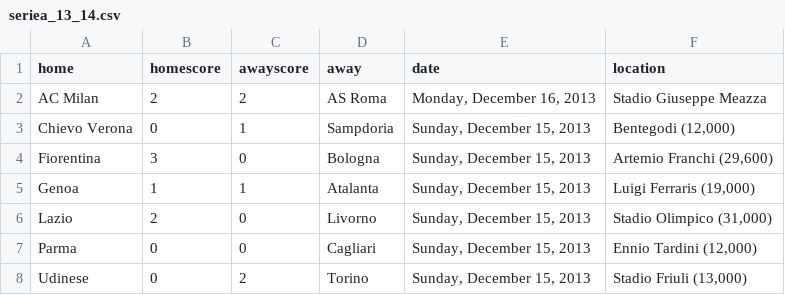
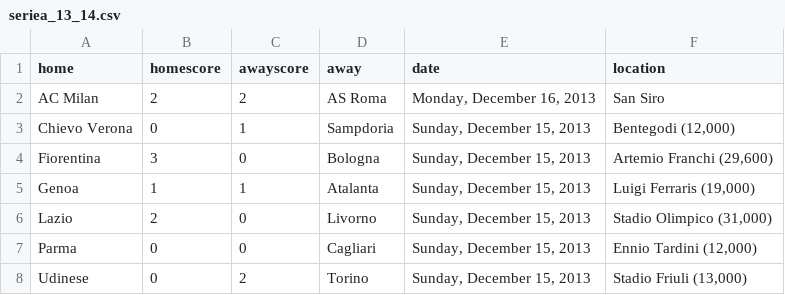
Before and after one commit to llimllib/soccerdata, a CSV file: data/seriea_13_14.csv, drawn as a sheet; only a part is shown.

```diff
--- a/data/seriea_13_14.csv
+++ b/data/seriea_13_14.csv
@@ -1,3 +1,3 @@
 home,homescore,awayscore,away,date,location
-AC Milan,2,2,AS Roma,"Monday, December 16, 2013","Stadio Giuseppe Meazza "
+AC Milan,2,2,AS Roma,"Monday, December 16, 2013","San Siro "
 Chievo Verona,0,1,Sampdoria,"Sunday, December 15, 2013","Bentegodi (12,000)"
```
Also changed, not shown: data/laliga_13_14.csv, data/ligue1_13_14.csv.
